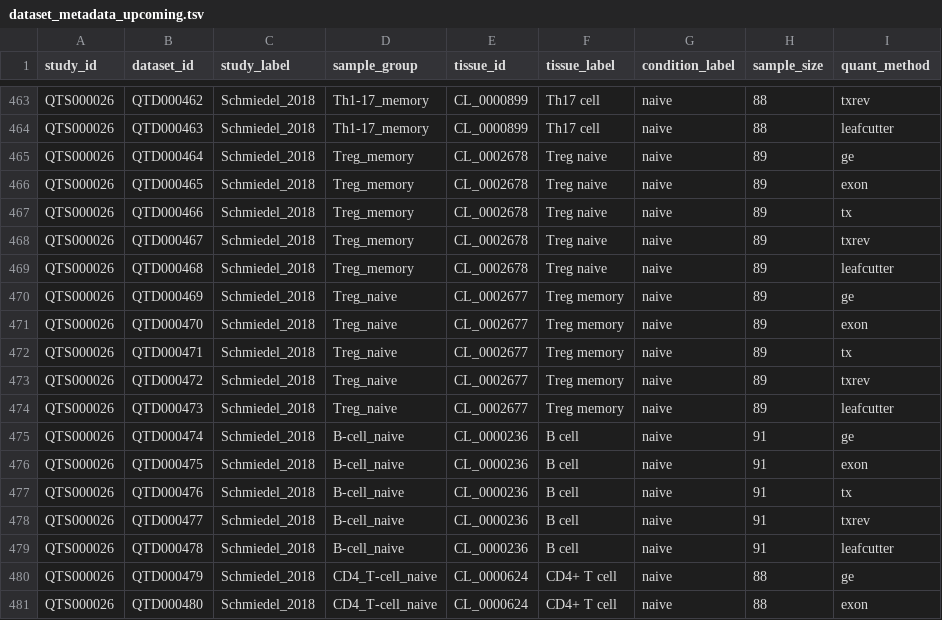
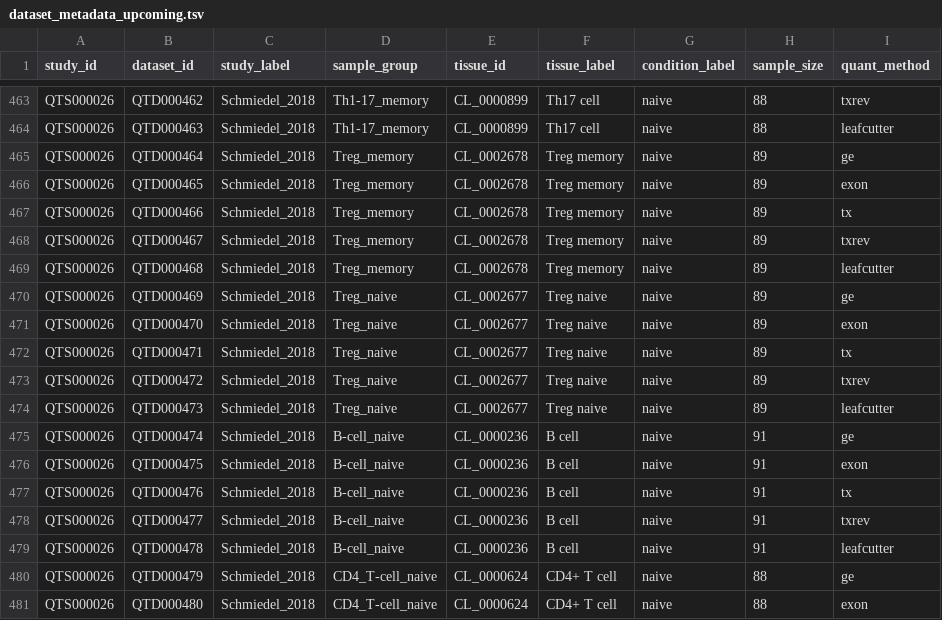
Before and after one commit to eQTL-Catalogue/eQTL-Catalogue-resources, a TSV file: data_tables/dataset_metadata_upcoming.tsv, drawn as a sheet; only a part is shown, gaps mark what is left out.

Commit message:
Swap Schmiedel_2018 Treg naive and memory metadata labels

```diff
--- a/data_tables/dataset_metadata_upcoming.tsv
+++ b/data_tables/dataset_metadata_upcoming.tsv
@@ -464,12 +464,12 @@ QTS000026	QTD000462	Schmiedel_2018	Th1-17_memory	CL_0000899	Th17 cell	naive	88	t
 QTS000026	QTD000463	Schmiedel_2018	Th1-17_memory	CL_0000899	Th17 cell	naive	88	leafcutter
-QTS000026	QTD000464	Schmiedel_2018	Treg_memory	CL_0002678	Treg naive	naive	89	ge
-QTS000026	QTD000465	Schmiedel_2018	Treg_memory	CL_0002678	Treg naive	naive	89	exon
-QTS000026	QTD000466	Schmiedel_2018	Treg_memory	CL_0002678	Treg naive	naive	89	tx
-QTS000026	QTD000467	Schmiedel_2018	Treg_memory	CL_0002678	Treg naive	naive	89	txrev
-QTS000026	QTD000468	Schmiedel_2018	Treg_memory	CL_0002678	Treg naive	naive	89	leafcutter
-QTS000026	QTD000469	Schmiedel_2018	Treg_naive	CL_0002677	Treg memory	naive	89	ge
-QTS000026	QTD000470	Schmiedel_2018	Treg_naive	CL_0002677	Treg memory	naive	89	exon
-QTS000026	QTD000471	Schmiedel_2018	Treg_naive	CL_0002677	Treg memory	naive	89	tx
-QTS000026	QTD000472	Schmiedel_2018	Treg_naive	CL_0002677	Treg memory	naive	89	txrev
-QTS000026	QTD000473	Schmiedel_2018	Treg_naive	CL_0002677	Treg memory	naive	89	leafcutter
+QTS000026	QTD000464	Schmiedel_2018	Treg_memory	CL_0002678	Treg memory	naive	89	ge
+QTS000026	QTD000465	Schmiedel_2018	Treg_memory	CL_0002678	Treg memory	naive	89	exon
+QTS000026	QTD000466	Schmiedel_2018	Treg_memory	CL_0002678	Treg memory	naive	89	tx
+QTS000026	QTD000467	Schmiedel_2018	Treg_memory	CL_0002678	Treg memory	naive	89	txrev
+QTS000026	QTD000468	Schmiedel_2018	Treg_memory	CL_0002678	Treg memory	naive	89	leafcutter
+QTS000026	QTD000469	Schmiedel_2018	Treg_naive	CL_0002677	Treg naive	naive	89	ge
+QTS000026	QTD000470	Schmiedel_2018	Treg_naive	CL_0002677	Treg naive	naive	89	exon
+QTS000026	QTD000471	Schmiedel_2018	Treg_naive	CL_0002677	Treg naive	naive	89	tx
+QTS000026	QTD000472	Schmiedel_2018	Treg_naive	CL_0002677	Treg naive	naive	89	txrev
+QTS000026	QTD000473	Schmiedel_2018	Treg_naive	CL_0002677	Treg naive	naive	89	leafcutter
 QTS000026	QTD000474	Schmiedel_2018	B-cell_naive	CL_0000236	B cell	naive	91	ge
```
